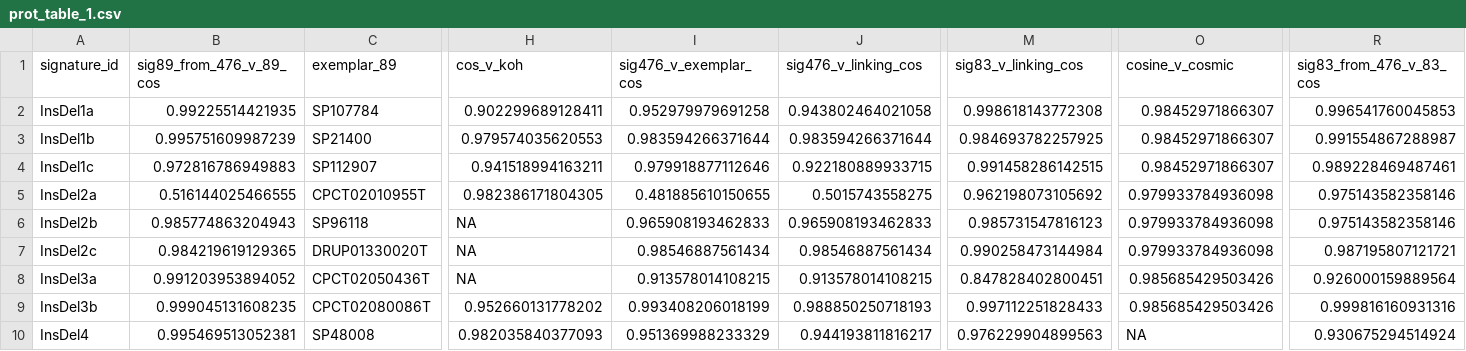
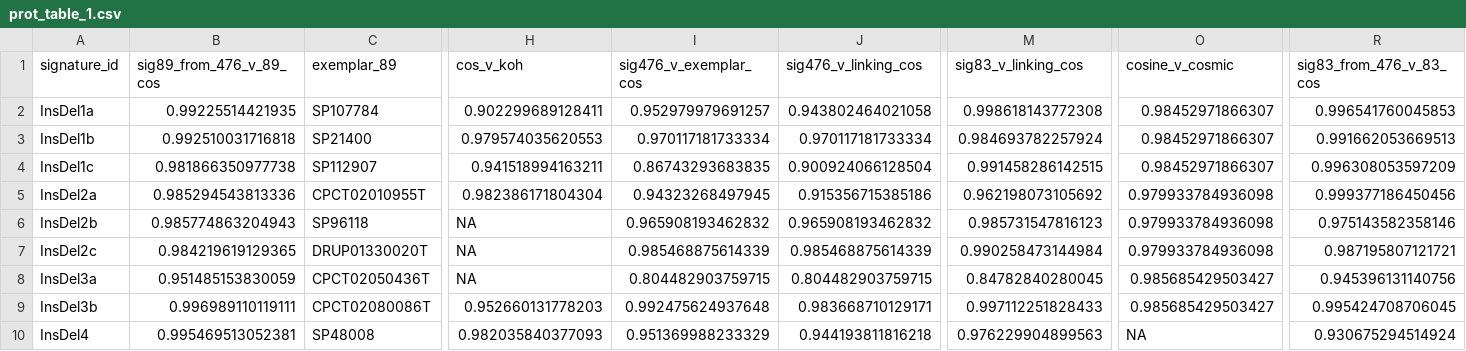
Before and after one commit to liumoLM/Code_Liu_2025, a CSV file: vignette/prot_table_1.csv, drawn as a sheet; only a part is shown, gaps mark what is left out; the diff covers the shown part only; the diff names each change by its address in the sheet, - before the commit and + after, or states it on an @@ line.

Commit message:
new vignette html from updated signatures and assignments

```diff
--- a/vignette/prot_table_1.csv
+++ b/vignette/prot_table_1.csv
-I2 (sig476_v_exemplar_cos): 0.952979979691258
+I2 (sig476_v_exemplar_cos): 0.952979979691257
-B3 (sig89_from_476_v_89_cos): 0.995751609987239
+B3 (sig89_from_476_v_89_cos): 0.992510031716818
-I3 (sig476_v_exemplar_cos): 0.983594266371644
+I3 (sig476_v_exemplar_cos): 0.970117181733334
-J3 (sig476_v_linking_cos): 0.983594266371644
+J3 (sig476_v_linking_cos): 0.970117181733334
-M3 (sig83_v_linking_cos): 0.984693782257925
+M3 (sig83_v_linking_cos): 0.984693782257924
-R3 (sig83_from_476_v_83_cos): 0.991554867288987
+R3 (sig83_from_476_v_83_cos): 0.991662053669513
-B4 (sig89_from_476_v_89_cos): 0.972816786949883
+B4 (sig89_from_476_v_89_cos): 0.981866350977738
-I4 (sig476_v_exemplar_cos): 0.979918877112646
+I4 (sig476_v_exemplar_cos): 0.86743293683835
-J4 (sig476_v_linking_cos): 0.922180889933715
+J4 (sig476_v_linking_cos): 0.900924066128504
-R4 (sig83_from_476_v_83_cos): 0.989228469487461
+R4 (sig83_from_476_v_83_cos): 0.996308053597209
-B5 (sig89_from_476_v_89_cos): 0.516144025466555
+B5 (sig89_from_476_v_89_cos): 0.985294543813336
-H5 (cos_v_koh): 0.982386171804305
+H5 (cos_v_koh): 0.982386171804304
-I5 (sig476_v_exemplar_cos): 0.481885610150655
+I5 (sig476_v_exemplar_cos): 0.94323268497945
-J5 (sig476_v_linking_cos): 0.5015743558275
+J5 (sig476_v_linking_cos): 0.915356715385186
-R5 (sig83_from_476_v_83_cos): 0.975143582358146
+R5 (sig83_from_476_v_83_cos): 0.999377186450456
-I6 (sig476_v_exemplar_cos): 0.965908193462833
+I6 (sig476_v_exemplar_cos): 0.965908193462832
-J6 (sig476_v_linking_cos): 0.965908193462833
+J6 (sig476_v_linking_cos): 0.965908193462832
-I7 (sig476_v_exemplar_cos): 0.98546887561434
+I7 (sig476_v_exemplar_cos): 0.985468875614339
-J7 (sig476_v_linking_cos): 0.98546887561434
+J7 (sig476_v_linking_cos): 0.985468875614339
-B8 (sig89_from_476_v_89_cos): 0.991203953894052
+B8 (sig89_from_476_v_89_cos): 0.951485153830059
-I8 (sig476_v_exemplar_cos): 0.913578014108215
+I8 (sig476_v_exemplar_cos): 0.804482903759715
-J8 (sig476_v_linking_cos): 0.913578014108215
+J8 (sig476_v_linking_cos): 0.804482903759715
-M8 (sig83_v_linking_cos): 0.847828402800451
+M8 (sig83_v_linking_cos): 0.84782840280045
-O8:O9 (cosine_v_cosmic): 0.985685429503426
+O8:O9 (cosine_v_cosmic): 0.985685429503427
-R8 (sig83_from_476_v_83_cos): 0.926000159889564
+R8 (sig83_from_476_v_83_cos): 0.945396131140756
-B9 (sig89_from_476_v_89_cos): 0.999045131608235
+B9 (sig89_from_476_v_89_cos): 0.996989110119111
-H9 (cos_v_koh): 0.952660131778202
+H9 (cos_v_koh): 0.952660131778203
-I9 (sig476_v_exemplar_cos): 0.993408206018199
+I9 (sig476_v_exemplar_cos): 0.992475624937648
-J9 (sig476_v_linking_cos): 0.988850250718193
+J9 (sig476_v_linking_cos): 0.983668710129171
-R9 (sig83_from_476_v_83_cos): 0.999816160931316
+R9 (sig83_from_476_v_83_cos): 0.995424708706045
-J10 (sig476_v_linking_cos): 0.944193811816217
+J10 (sig476_v_linking_cos): 0.944193811816218
```
Also changed, not shown: 117 edited cells elsewhere in this file, 4 other files.
